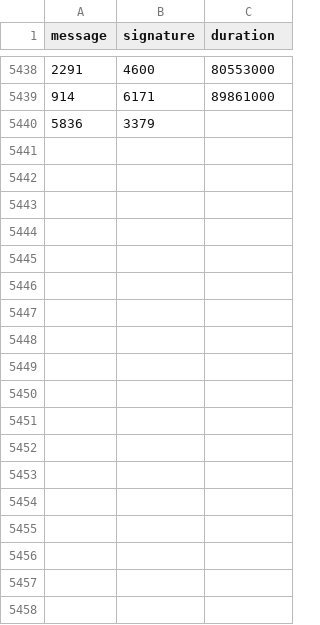
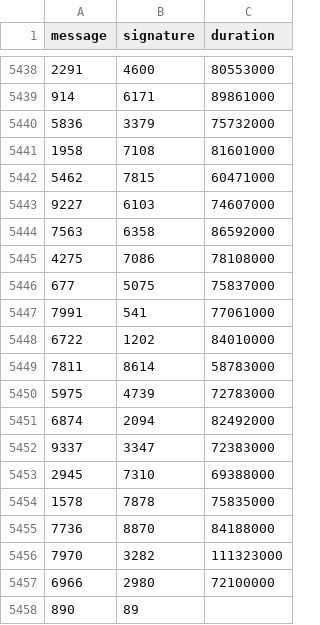
Before and after one commit to nicopupupu/QGIS_Package_Installer, a CSV file: 5ms_sleep.csv, drawn as a sheet; only a part is shown, gaps mark what is left out.

Commit message:
Failing tests

```diff
--- a/5ms_sleep.csv
+++ b/5ms_sleep.csv
@@ -5439,2 +5439,20 @@ message,signature,duration
 914,6171,89861000
-5836,3379,
+5836,3379,75732000
+1958,7108,81601000
+5462,7815,60471000
+9227,6103,74607000
+7563,6358,86592000
+4275,7086,78108000
+677,5075,75837000
+7991,541,77061000
+6722,1202,84010000
+7811,8614,58783000
+5975,4739,72783000
+6874,2094,82492000
+9337,3347,72383000
+2945,7310,69388000
+1578,7878,75835000
+7736,8870,84188000
+7970,3282,111323000
+6966,2980,72100000
+890,89
```
